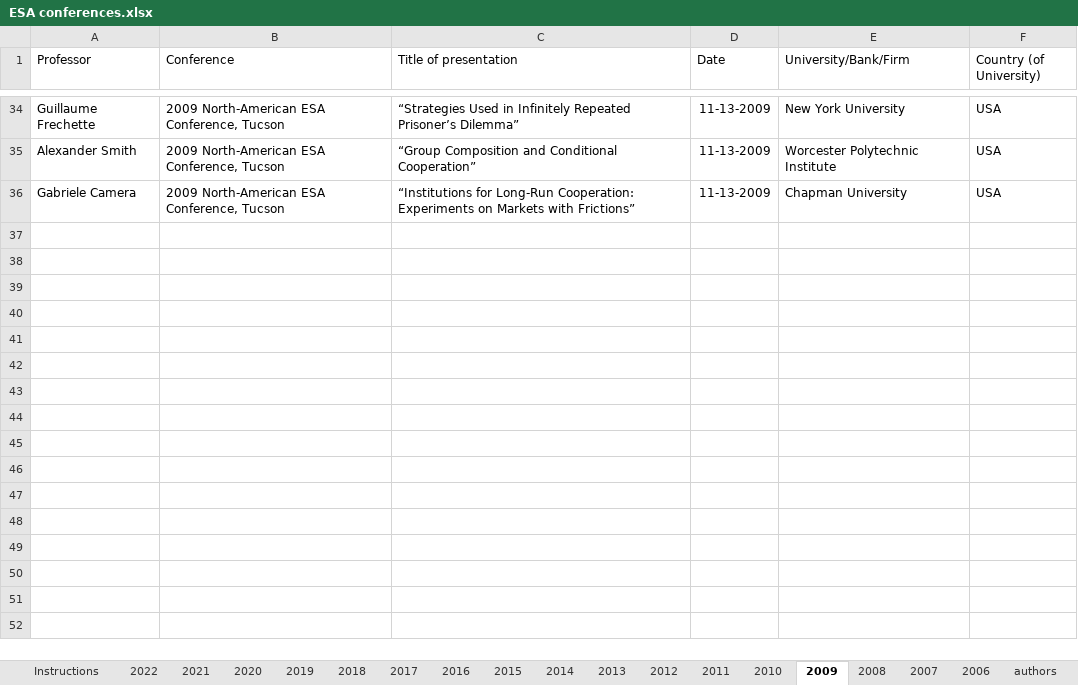
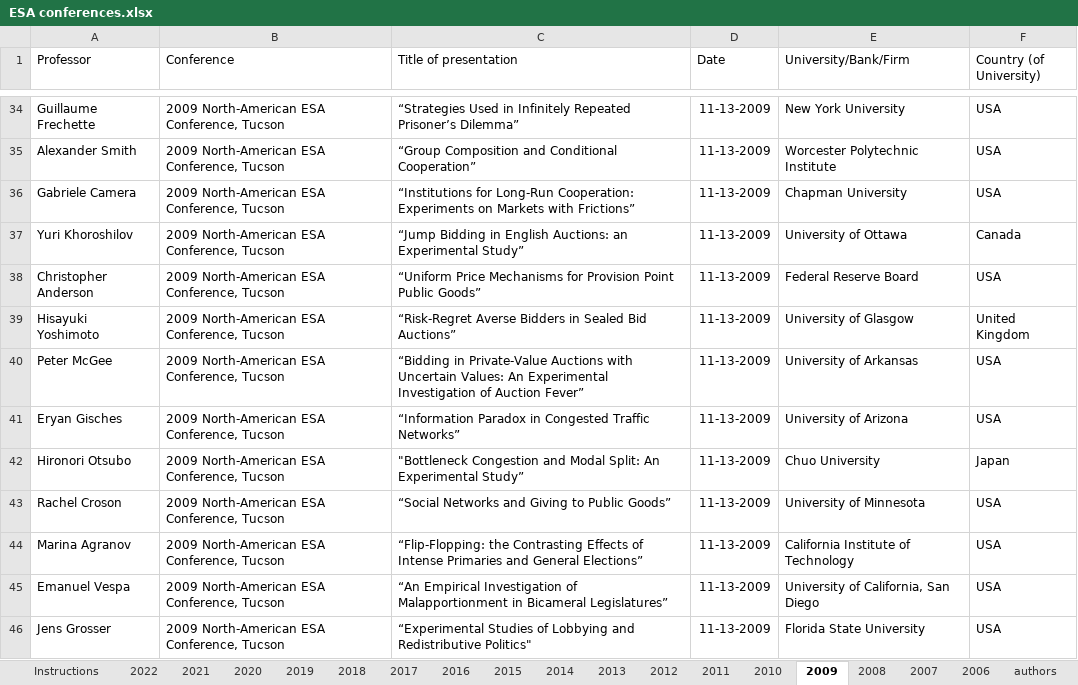
Before and after one commit to Brinabavd/Zotero-and-ESA-Name-Comparison-Tool, an Excel workbook: ESA conferences.xlsx, sheet 2009, drawn as a sheet; only a part is shown, gaps mark what is left out; values as stored, in another font and other column widths than the file's, no borders; charts and pictures not drawn; the diff covers the shown part only; the diff names each change by its address in the sheet, - before the commit and + after, or states it on an @@ line.

```diff
--- a/ESA conferences.xlsx (sheet 2009)
+++ b/ESA conferences.xlsx (sheet 2009)
+row 37: Yuri Khoroshilov | 2009 North-American ESA Conference, Tucson | “Jump Bidding in English Auctions: an Experimental Study” | 11-13-2009 | University of Ottawa | Canada
+row 38: Christopher Anderson | 2009 North-American ESA Conference, Tucson | “Uniform Price Mechanisms for Provision Point Public Goods” | 11-13-2009 | Federal Reserve Board | USA
+row 39: Hisayuki Yoshimoto | 2009 North-American ESA Conference, Tucson | “Risk-Regret Averse Bidders in Sealed Bid Auctions” | 11-13-2009 | University of Glasgow | United Kingdom
+row 40: Peter McGee | 2009 North-American ESA Conference, Tucson | “Bidding in Private-Value Auctions with Uncertain Values: An Experimental Investigation of Auction Fever” | 11-13-2009 | University of Arkansas | USA
+row 41: Eryan Gisches | 2009 North-American ESA Conference, Tucson | “Information Paradox in Congested Traffic Networks” | 11-13-2009 | University of Arizona | USA
+row 42: Hironori Otsubo | 2009 North-American ESA Conference, Tucson | "Bottleneck Congestion and Modal Split: An Experimental Study” | 11-13-2009 | Chuo University | Japan
+row 43: Rachel Croson | 2009 North-American ESA Conference, Tucson | “Social Networks and Giving to Public Goods” | 11-13-2009 | University of Minnesota | USA
+row 44: Marina Agranov | 2009 North-American ESA Conference, Tucson | “Flip-Flopping: the Contrasting Effects of Intense Primaries and General Elections” | 11-13-2009 | California Institute of Technology | USA
+row 45: Emanuel Vespa | 2009 North-American ESA Conference, Tucson | “An Empirical Investigation of Malapportionment in Bicameral Legislatures” | 11-13-2009 | University of California, San Diego | USA
+row 46: Jens Grosser | 2009 North-American ESA Conference, Tucson | “Experimental Studies of Lobbying and Redistributive Politics" | 11-13-2009 | Florida State University | USA
```
Also changed, not shown: 9 added rows and 1 edited cell elsewhere in this sheet, sheet 2022, sheet 2012, sheet 2018, sheet 2021, sheet authors, sheet 2019, 1 other file.
